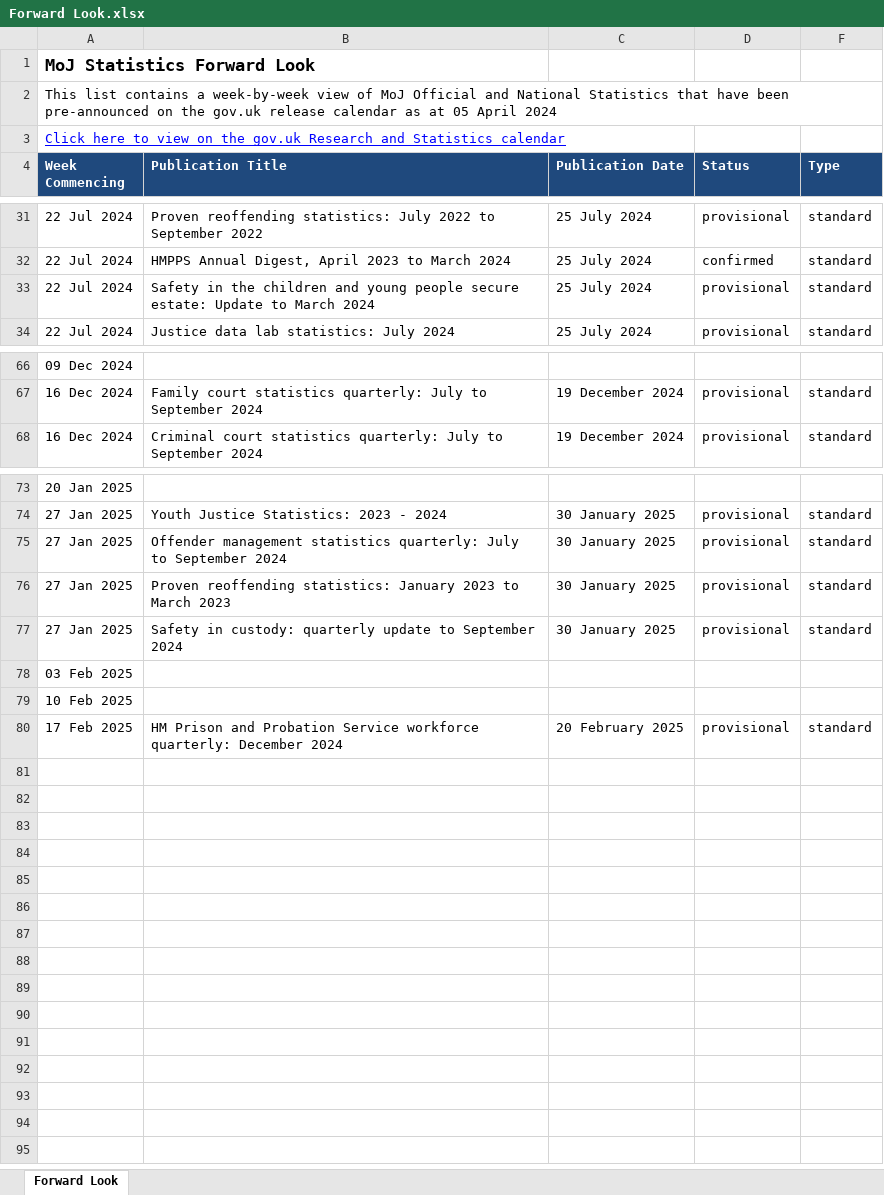
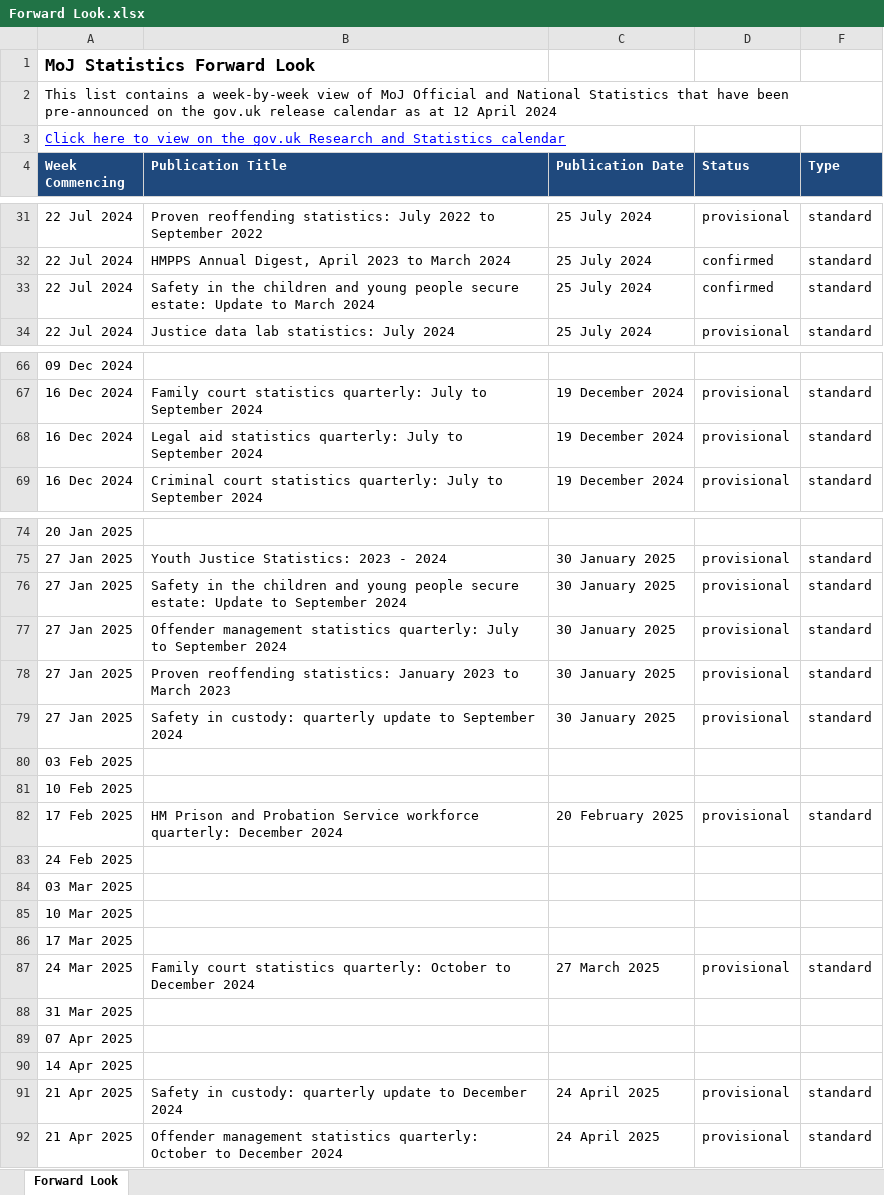
Before and after one commit to moj-analytical-services/stats-forward-look, an Excel workbook: Forward Look/Forward Look.xlsx, sheet Forward Look, drawn as a sheet; only a part is shown, gaps mark what is left out; values as stored, in another font and other column widths than the file's, no borders; conditional formats not drawn; the diff names each change by its address in the sheet, - before the commit and + after, or states it on an @@ line.

Commit message:
update to script and forward look weekly update 12.04.24

```diff
--- a/Forward Look/Forward Look.xlsx (sheet Forward Look)
+++ b/Forward Look/Forward Look.xlsx (sheet Forward Look)
-A2 (Week Commencing): …as at 05 April 2024
+A2 (Week Commencing): …as at 12 April 2024
-D33 (Status): provisional
+D33 (Status): confirmed
+row 68: 16 Dec 2024 | Legal aid statistics quarterly: July to September 2024 | 19 December 2024 | provisional | standard
+row 76: 27 Jan 2025 | Safety in the children and young people secure estate: Update to September 2024 | 30 January 2025 | provisional | standard
+row 83: 24 Feb 2025
+row 84: 03 Mar 2025
+row 85: 10 Mar 2025
+row 86: 17 Mar 2025
+row 87: 24 Mar 2025 | Family court statistics quarterly: October to December 2024 | 27 March 2025 | provisional | standard
+row 88: 31 Mar 2025
+row 89: 07 Apr 2025
+row 90: 14 Apr 2025
+row 91: 21 Apr 2025 | Safety in custody: quarterly update to December 2024 | 24 April 2025 | provisional | standard
+row 92: 21 Apr 2025 | Offender management statistics quarterly: October to December 2024 | 24 April 2025 | provisional | standard
```
Also changed, not shown: hidden cells, 1 other file.
